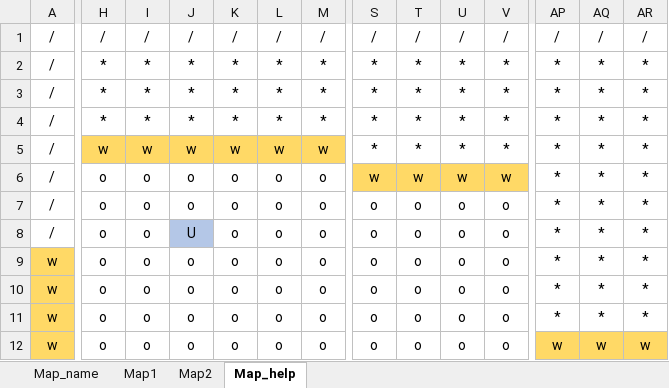
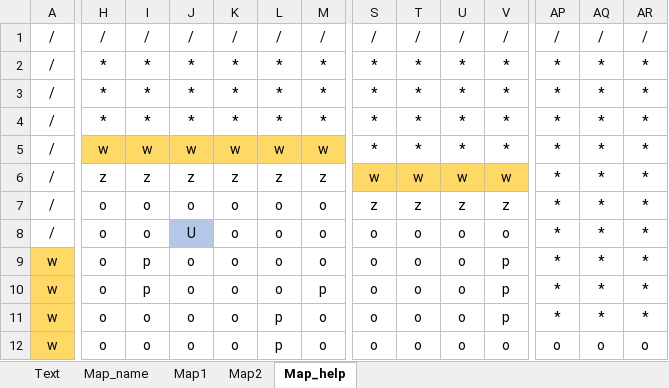
Before and after one commit to KomeSake/BallShooting-KamataEngine, an Excel workbook: Resources/Map/Map.xlsx, sheet Map_help, drawn as a sheet; only a part is shown, gaps mark what is left out; values as stored, in another font and other column widths than the file's, no borders; the diff covers the shown part only; the diff names each change by its address in the sheet, - before the commit and + after, or states it on an @@ line.

```diff
--- a/Resources/Map/Map.xlsx (sheet Map_help)
+++ b/Resources/Map/Map.xlsx (sheet Map_help)
+sheet tab: Text
-H6: o
+H6: z
-I6: o
+I6: z
-J6: o
+J6: z
-K6: o
+K6: z
-L6: o
+L6: z
-M6: o
+M6: z
-S7: o
+S7: z
-T7: o
+T7: z
-U7: o
+U7: z
-V7: o
+V7: z
-I9:I10: o
+I9:I10: p
-V9:V11: o
+V9:V11: p
-M10: o
+M10: p
-L11:L12: o
+L11:L12: p
-AP12: w
+AP12: o
-AP12:AR12 fill: #FFD966
+AP12:AR12 fill: none
-AQ12: w
+AQ12: o
-AR12: w
+AR12: o
```
Also changed, not shown: 39 edited cells elsewhere in this sheet, charts or pictures, 26 other files.
